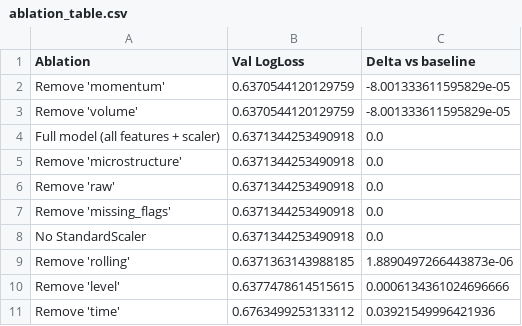
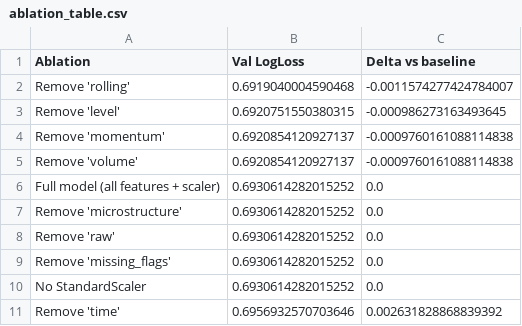
Before and after one commit to edenraviv/COMPSCI372-Final-Project-Spring-26, a CSV file: plots/ablation_table.csv, drawn as a sheet.

```diff
--- a/plots/ablation_table.csv
+++ b/plots/ablation_table.csv
@@ -1,11 +1,11 @@
 Ablation,Val LogLoss,Delta vs baseline
-Remove 'momentum',0.6370544120129759,-8.001333611595829e-05
-Remove 'volume',0.6370544120129759,-8.001333611595829e-05
-Full model (all features + scaler),0.6371344253490918,0.0
-Remove 'microstructure',0.6371344253490918,0.0
-Remove 'raw',0.6371344253490918,0.0
-Remove 'missing_flags',0.6371344253490918,0.0
-No StandardScaler,0.6371344253490918,0.0
-Remove 'rolling',0.6371363143988185,1.8890497266443873e-06
-Remove 'level',0.6377478614515615,0.0006134361024696666
-Remove 'time',0.6763499253133112,0.03921549996421936
+Remove 'rolling',0.6919040004590468,-0.0011574277424784007
+Remove 'level',0.6920751550380315,-0.000986273163493645
+Remove 'momentum',0.6920854120927137,-0.0009760161088114838
+Remove 'volume',0.6920854120927137,-0.0009760161088114838
+Full model (all features + scaler),0.6930614282015252,0.0
+Remove 'microstructure',0.6930614282015252,0.0
+Remove 'raw',0.6930614282015252,0.0
+Remove 'missing_flags',0.6930614282015252,0.0
+No StandardScaler,0.6930614282015252,0.0
+Remove 'time',0.6956932570703646,0.002631828868839392
```
Also changed, not shown: 8 other files.
